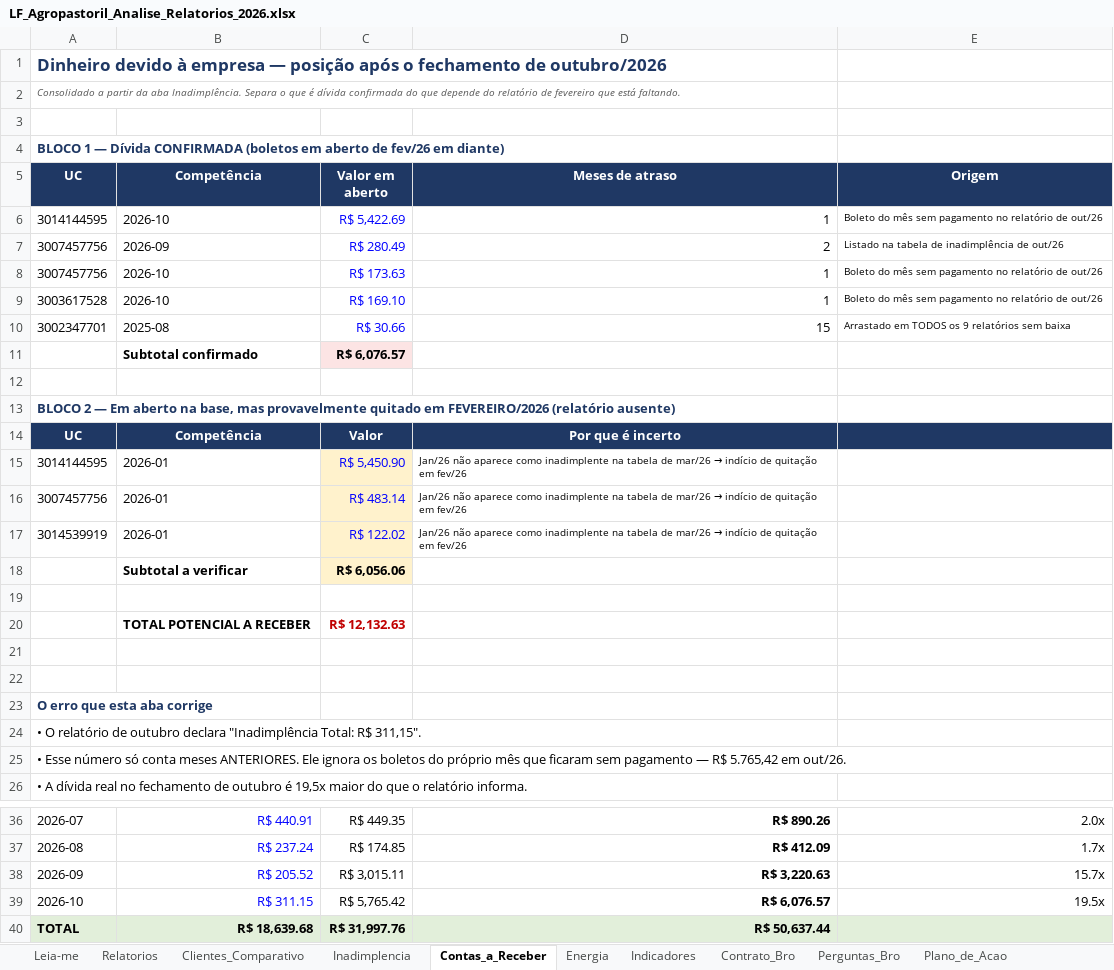
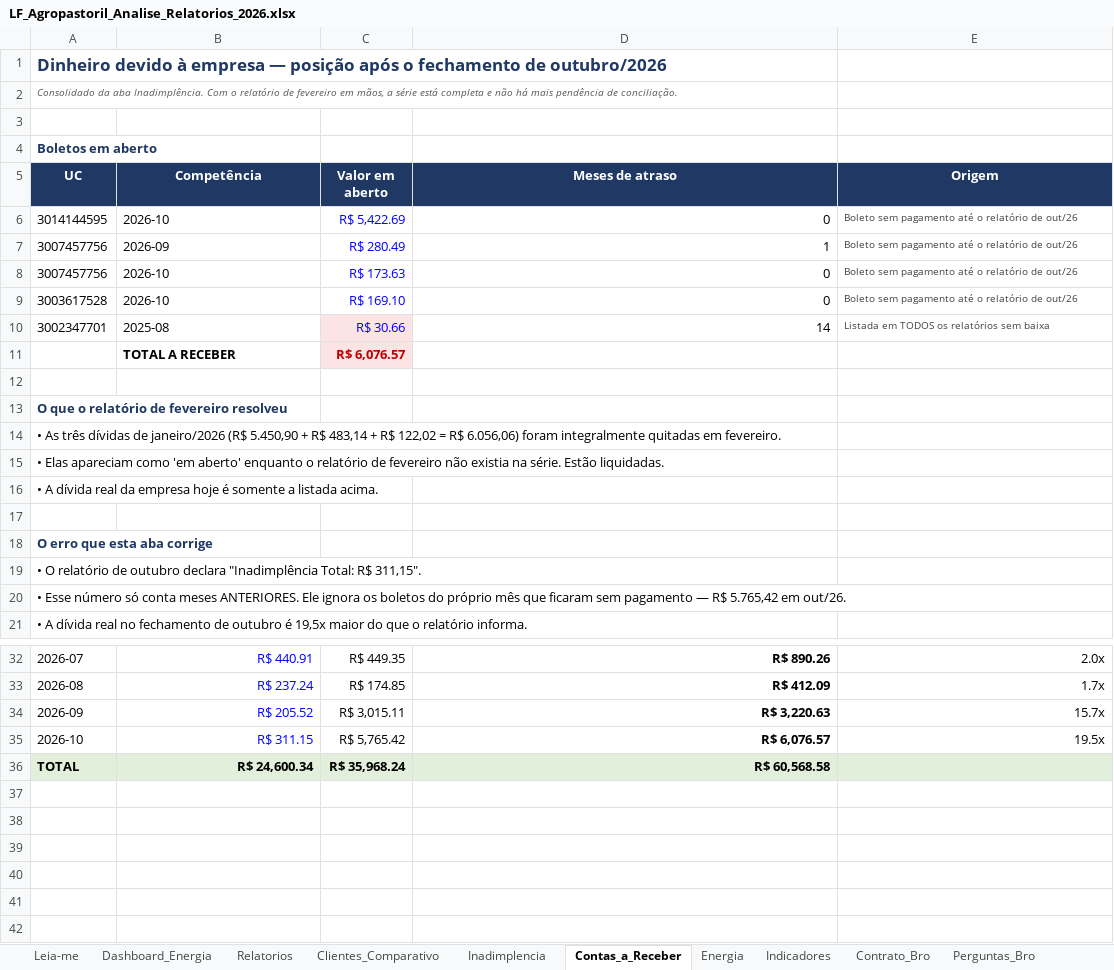
Before and after one commit to GuiFIzz/GuiFIzz, an Excel workbook: financeiro/LF_Agropastoril_Analise_Relatorios_2026.xlsx, sheet Contas_a_Receber, drawn as a sheet; only a part is shown, gaps mark what is left out; values as stored, in another font and other column widths than the file's, no borders; removed rows and columns are numbered as before the commit, all else as after; the diff covers the shown part only; the diff names each change by its address in the sheet, - before the commit and + after, or states it on an @@ line.

```diff
--- a/financeiro/LF_Agropastoril_Analise_Relatorios_2026.xlsx (sheet Contas_a_Receber)
+++ b/financeiro/LF_Agropastoril_Analise_Relatorios_2026.xlsx (sheet Contas_a_Receber)
+sheet tab: Dashboard_Energia
-A2 (UC): Consolidado a partir da aba Inadimplência. Separa o que é dívida confirmada do que depende do relatório de fevereiro que está faltando.
+A2 (UC): Consolidado da aba Inadimplência. Com o relatório de fevereiro em mãos, a série está completa e não há mais pendência de conciliação.
-A4 (UC): BLOCO 1 — Dívida CONFIRMADA (boletos em aberto de fev/26 em diante)
+A4 (UC): Boletos em aberto
-D6 (Meses de atraso): 1
+D6 (Meses de atraso): 0
-E6 (Origem): Boleto do mês sem pagamento no relatório de…
+E6 (Origem): Boleto sem pagamento até o relatório de…
-E6:E10 text colour: black
+E6:E10 text colour: #404040
-D7 (Meses de atraso): 2
+D7 (Meses de atraso): 1
-E7 (Origem): Listado na tabela de inadimplência de out/26
+E7 (Origem): Boleto sem pagamento até o relatório de out/26
-D8:D9 (Meses de atraso): 1
+D8:D9 (Meses de atraso): 0
-E8:E9 (Origem): Boleto do mês sem pagamento no relatório de…
+E8:E9 (Origem): Boleto sem pagamento até o relatório de…
-C10 fill: none
+C10 fill: #FCE4E4
-D10 (Meses de atraso): 15
+D10 (Meses de atraso): 14
-E10 (Origem): Arrastado em TODOS os 9 relatórios sem baixa
+E10 (Origem): Listada em TODOS os relatórios sem baixa
-B11 (Competência): Subtotal confirmado
+B11 (Competência): TOTAL A RECEBER
-C11 text colour: black
+C11 text colour: #C00000
-A13 (UC): BLOCO 2 — Em aberto na base, mas provavelmente quitado em FEVEREIRO/2026 (relatório ausente)
+A13 (UC): O que o relatório de fevereiro resolveu
-row 14: UC | Competência | Valor | Por que é incerto
-row 15: 3014144595 | 2026-01 | R$ 5,450.90 | Jan/26 não aparece como inadimplente na tabela de mar/26 → indício de quitação em fev/26
-row 16: 3007457756 | 2026-01 | R$ 483.14 | Jan/26 não aparece como inadimplente na tabela de mar/26 → indício de quitação em fev/26
-row 17: 3014539919 | 2026-01 | R$ 122.02 | Jan/26 não aparece como inadimplente na tabela de mar/26 → indício de quitação em fev/26
-row 18:  | Subtotal a verificar | R$ 6,056.06
-A14 (UC): (empty)
+A14 (UC): • As três dívidas de janeiro/2026 (R$ 5.450,90 + R$ 483,14 + R$ 122,02 = R$ 6.056,06) foram integralmente quitadas em fevereiro.
-row 20:  | TOTAL POTENCIAL A RECEBER | R$ 12,132.63
-A15 (UC): (empty)
+A15 (UC): • Elas apareciam como 'em aberto' enquanto o relatório de fevereiro não existia na série. Estão liquidadas.
+row 16: • A dívida real da empresa hoje é somente a listada acima.
-B36 (Competência): R$ 18,639.68
+B36 (Competência): R$ 24,600.34
-C36 (Valor em aberto): R$ 31,997.76
+C36 (Valor em aberto): R$ 35,968.24
-D36 (Meses de atraso): R$ 50,637.44
+D36 (Meses de atraso): R$ 60,568.58
```
Also changed, not shown: 1 added row and 1 edited cell elsewhere in this sheet, sheet Base_Lancamentos, sheet Inadimplencia, sheet Contrato_Bro, sheet Clientes_Comparativo, sheet Energia, sheet Relatorios, 4 more sheets, formulas that keep their value, charts or pictures, 27 other files.
